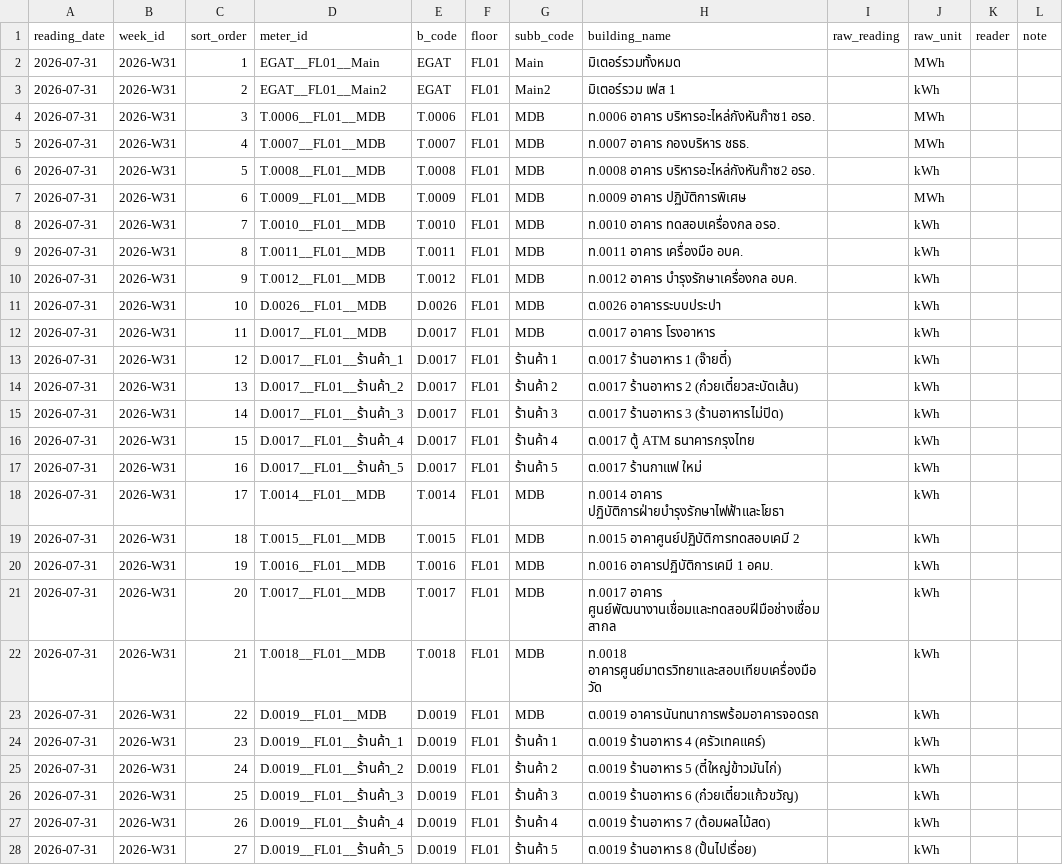
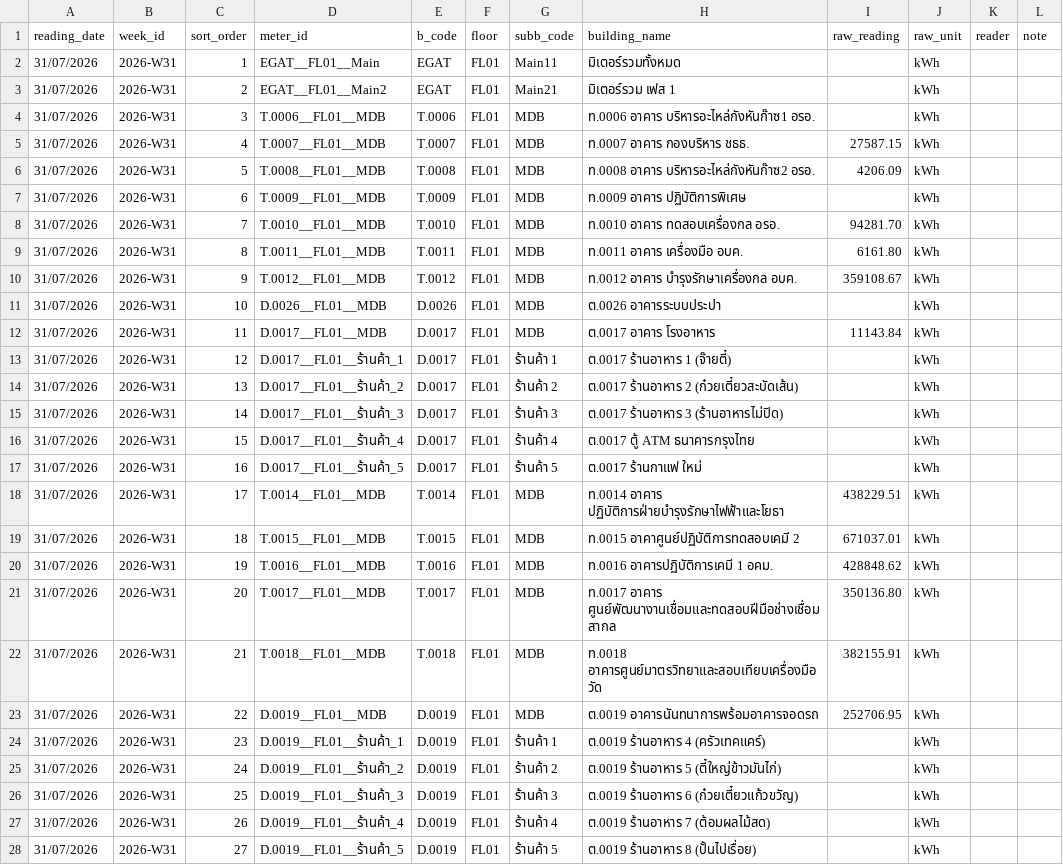
Before and after one commit to maleeart/Energy-Dashboard, a CSV file: forms/2026-W31.csv, drawn as a sheet; only a part is shown; the diff covers the shown part only.

Commit message:
Update 2026-W31.csv via meter form

```diff
--- a/forms/2026-W31.csv
+++ b/forms/2026-W31.csv
@@ -1,28 +1,28 @@
 reading_date,week_id,sort_order,meter_id,b_code,floor,subb_code,building_name,raw_reading,raw_unit,reader,note
-2026-07-31,2026-W31,1,EGAT__FL01__Main,EGAT,FL01,Main,มิเตอร์รวมทั้งหมด,,MWh,,
-2026-07-31,2026-W31,2,EGAT__FL01__Main2,EGAT,FL01,Main2,มิเตอร์รวม เฟส 1,,kWh,,
-2026-07-31,2026-W31,3,T.0006__FL01__MDB,T.0006,FL01,MDB,ท.0006 อาคาร บริหารอะไหล่กังหันก๊าซ1 อรอ.,,MWh,,
-2026-07-31,2026-W31,4,T.0007__FL01__MDB,T.0007,FL01,MDB,ท.0007 อาคาร กองบริหาร ชธธ.,,MWh,,
-2026-07-31,2026-W31,5,T.0008__FL01__MDB,T.0008,FL01,MDB,ท.0008 อาคาร บริหารอะไหล่กังหันก๊าซ2 อรอ.,,kWh,,
-2026-07-31,2026-W31,6,T.0009__FL01__MDB,T.0009,FL01,MDB,ท.0009 อาคาร ปฏิบัติการพิเศษ,,MWh,,
-2026-07-31,2026-W31,7,T.0010__FL01__MDB,T.0010,FL01,MDB,ท.0010 อาคาร ทดสอบเครื่องกล อรอ.,,kWh,,
-2026-07-31,2026-W31,8,T.0011__FL01__MDB,T.0011,FL01,MDB,ท.0011 อาคาร เครื่องมือ อบค.,,kWh,,
-2026-07-31,2026-W31,9,T.0012__FL01__MDB,T.0012,FL01,MDB,ท.0012 อาคาร บำรุงรักษาเครื่องกล อบค.,,kWh,,
-2026-07-31,2026-W31,10,D.0026__FL01__MDB,D.0026,FL01,MDB,ต.0026 อาคารระบบประปา,,kWh,,
-2026-07-31,2026-W31,11,D.0017__FL01__MDB,D.0017,FL01,MDB,ต.0017 อาคาร โรงอาหาร,,kWh,,
-2026-07-31,2026-W31,12,D.0017__FL01__ร้านค้า_1,D.0017,FL01,ร้านค้า 1,ต.0017 ร้านอาหาร 1 (จ๊ายตี๋),,kWh,,
-2026-07-31,2026-W31,13,D.0017__FL01__ร้านค้า_2,D.0017,FL01,ร้านค้า 2,ต.0017 ร้านอาหาร 2 (ก๋วยเตี๋ยวสะบัดเส้น),,kWh,,
-2026-07-31,2026-W31,14,D.0017__FL01__ร้านค้า_3,D.0017,FL01,ร้านค้า 3,ต.0017 ร้านอาหาร 3 (ร้านอาหารไม่ปิด),,kWh,,
-2026-07-31,2026-W31,15,D.0017__FL01__ร้านค้า_4,D.0017,FL01,ร้านค้า 4,ต.0017 ตู้ ATM ธนาคารกรุงไทย,,kWh,,
-2026-07-31,2026-W31,16,D.0017__FL01__ร้านค้า_5,D.0017,FL01,ร้านค้า 5,ต.0017 ร้านกาแฟ ใหม่,,kWh,,
-2026-07-31,2026-W31,17,T.0014__FL01__MDB,T.0014,FL01,MDB,ท.0014 อาคาร ปฏิบัติการฝ่ายบำรุงรักษาไฟฟ้าและโยธา,,kWh,,
-2026-07-31,2026-W31,18,T.0015__FL01__MDB,T.0015,FL01,MDB,ท.0015 อาคาศูนย์ปฏิบัติการทดสอบเคมี 2,,kWh,,
-2026-07-31,2026-W31,19,T.0016__FL01__MDB,T.0016,FL01,MDB,ท.0016 อาคารปฏิบัติการเคมี 1 อคม.,,kWh,,
-2026-07-31,2026-W31,20,T.0017__FL01__MDB,T.0017,FL01,MDB,ท.0017 อาคาร ศูนย์พัฒนางานเชื่อมและทดสอบฝีมือช่างเชื่อมสากล,,kWh,,
-2026-07-31,2026-W31,21,T.0018__FL01__MDB,T.0018,FL01,MDB,ท.0018 อาคารศูนย์มาตรวิทยาและสอบเทียบเครื่องมือวัด,,kWh,,
-2026-07-31,2026-W31,22,D.0019__FL01__MDB,D.0019,FL01,MDB,ต.0019 อาคารนันทนาการพร้อมอาคารจอดรถ,,kWh,,
-2026-07-31,2026-W31,23,D.0019__FL01__ร้านค้า_1,D.0019,FL01,ร้านค้า 1,ต.0019 ร้านอาหาร 4 (ครัวเทคแคร์),,kWh,,
-2026-07-31,2026-W31,24,D.0019__FL01__ร้านค้า_2,D.0019,FL01,ร้านค้า 2,ต.0019 ร้านอาหาร 5 (ตี๋ใหญ่ข้าวมันไก่),,kWh,,
-2026-07-31,2026-W31,25,D.0019__FL01__ร้านค้า_3,D.0019,FL01,ร้านค้า 3,ต.0019 ร้านอาหาร 6 (ก๋วยเตี๋ยวแก้วขวัญ),,kWh,,
-2026-07-31,2026-W31,26,D.0019__FL01__ร้านค้า_4,D.0019,FL01,ร้านค้า 4,ต.0019 ร้านอาหาร 7 (ต้อมผลไม้สด),,kWh,,
-2026-07-31,2026-W31,27,D.0019__FL01__ร้านค้า_5,D.0019,FL01,ร้านค้า 5,ต.0019 ร้านอาหาร 8 (ปั้นไปเรื่อย),,kWh,,
+31/07/2026,2026-W31,1,EGAT__FL01__Main,EGAT,FL01,Main11,มิเตอร์รวมทั้งหมด,,kWh,,
+31/07/2026,2026-W31,2,EGAT__FL01__Main2,EGAT,FL01,Main21,มิเตอร์รวม เฟส 1,,kWh,,
+31/07/2026,2026-W31,3,T.0006__FL01__MDB,T.0006,FL01,MDB,ท.0006 อาคาร บริหารอะไหล่กังหันก๊าซ1 อรอ.,,kWh,,
+31/07/2026,2026-W31,4,T.0007__FL01__MDB,T.0007,FL01,MDB,ท.0007 อาคาร กองบริหาร ชธธ.,27587.15,kWh,,
+31/07/2026,2026-W31,5,T.0008__FL01__MDB,T.0008,FL01,MDB,ท.0008 อาคาร บริหารอะไหล่กังหันก๊าซ2 อรอ.,4206.09,kWh,,
+31/07/2026,2026-W31,6,T.0009__FL01__MDB,T.0009,FL01,MDB,ท.0009 อาคาร ปฏิบัติการพิเศษ,,kWh,,
+31/07/2026,2026-W31,7,T.0010__FL01__MDB,T.0010,FL01,MDB,ท.0010 อาคาร ทดสอบเครื่องกล อรอ.,94281.70,kWh,,
+31/07/2026,2026-W31,8,T.0011__FL01__MDB,T.0011,FL01,MDB,ท.0011 อาคาร เครื่องมือ อบค.,6161.80,kWh,,
+31/07/2026,2026-W31,9,T.0012__FL01__MDB,T.0012,FL01,MDB,ท.0012 อาคาร บำรุงรักษาเครื่องกล อบค.,359108.67,kWh,,
+31/07/2026,2026-W31,10,D.0026__FL01__MDB,D.0026,FL01,MDB,ต.0026 อาคารระบบประปา,,kWh,,
+31/07/2026,2026-W31,11,D.0017__FL01__MDB,D.0017,FL01,MDB,ต.0017 อาคาร โรงอาหาร,11143.84,kWh,,
+31/07/2026,2026-W31,12,D.0017__FL01__ร้านค้า_1,D.0017,FL01,ร้านค้า 1,ต.0017 ร้านอาหาร 1 (จ๊ายตี๋),,kWh,,
+31/07/2026,2026-W31,13,D.0017__FL01__ร้านค้า_2,D.0017,FL01,ร้านค้า 2,ต.0017 ร้านอาหาร 2 (ก๋วยเตี๋ยวสะบัดเส้น),,kWh,,
+31/07/2026,2026-W31,14,D.0017__FL01__ร้านค้า_3,D.0017,FL01,ร้านค้า 3,ต.0017 ร้านอาหาร 3 (ร้านอาหารไม่ปิด),,kWh,,
+31/07/2026,2026-W31,15,D.0017__FL01__ร้านค้า_4,D.0017,FL01,ร้านค้า 4,ต.0017 ตู้ ATM ธนาคารกรุงไทย,,kWh,,
+31/07/2026,2026-W31,16,D.0017__FL01__ร้านค้า_5,D.0017,FL01,ร้านค้า 5,ต.0017 ร้านกาแฟ ใหม่,,kWh,,
+31/07/2026,2026-W31,17,T.0014__FL01__MDB,T.0014,FL01,MDB,ท.0014 อาคาร ปฏิบัติการฝ่ายบำรุงรักษาไฟฟ้าและโยธา,438229.51,kWh,,
+31/07/2026,2026-W31,18,T.0015__FL01__MDB,T.0015,FL01,MDB,ท.0015 อาคาศูนย์ปฏิบัติการทดสอบเคมี 2,671037.01,kWh,,
+31/07/2026,2026-W31,19,T.0016__FL01__MDB,T.0016,FL01,MDB,ท.0016 อาคารปฏิบัติการเคมี 1 อคม.,428848.62,kWh,,
+31/07/2026,2026-W31,20,T.0017__FL01__MDB,T.0017,FL01,MDB,ท.0017 อาคาร ศูนย์พัฒนางานเชื่อมและทดสอบฝีมือช่างเชื่อมสากล,350136.80,kWh,,
+31/07/2026,2026-W31,21,T.0018__FL01__MDB,T.0018,FL01,MDB,ท.0018 อาคารศูนย์มาตรวิทยาและสอบเทียบเครื่องมือวัด,382155.91,kWh,,
+31/07/2026,2026-W31,22,D.0019__FL01__MDB,D.0019,FL01,MDB,ต.0019 อาคารนันทนาการพร้อมอาคารจอดรถ,252706.95,kWh,,
+31/07/2026,2026-W31,23,D.0019__FL01__ร้านค้า_1,D.0019,FL01,ร้านค้า 1,ต.0019 ร้านอาหาร 4 (ครัวเทคแคร์),,kWh,,
+31/07/2026,2026-W31,24,D.0019__FL01__ร้านค้า_2,D.0019,FL01,ร้านค้า 2,ต.0019 ร้านอาหาร 5 (ตี๋ใหญ่ข้าวมันไก่),,kWh,,
+31/07/2026,2026-W31,25,D.0019__FL01__ร้านค้า_3,D.0019,FL01,ร้านค้า 3,ต.0019 ร้านอาหาร 6 (ก๋วยเตี๋ยวแก้วขวัญ),,kWh,,
+31/07/2026,2026-W31,26,D.0019__FL01__ร้านค้า_4,D.0019,FL01,ร้านค้า 4,ต.0019 ร้านอาหาร 7 (ต้อมผลไม้สด),,kWh,,
+31/07/2026,2026-W31,27,D.0019__FL01__ร้านค้า_5,D.0019,FL01,ร้านค้า 5,ต.0019 ร้านอาหาร 8 (ปั้นไปเรื่อย),,kWh,,
```
Also changed, not shown: 138 edited cells elsewhere in this file.
